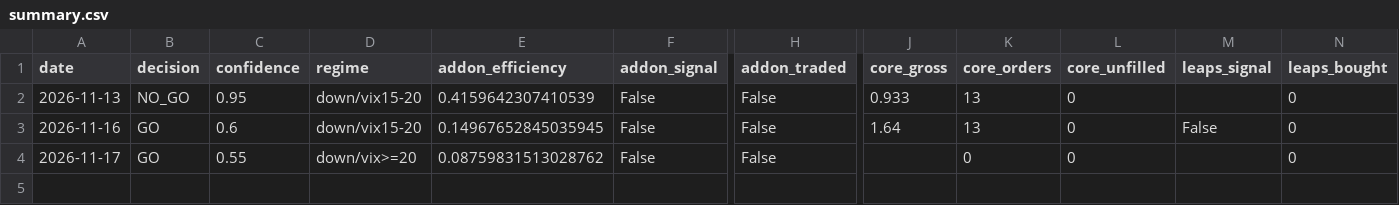
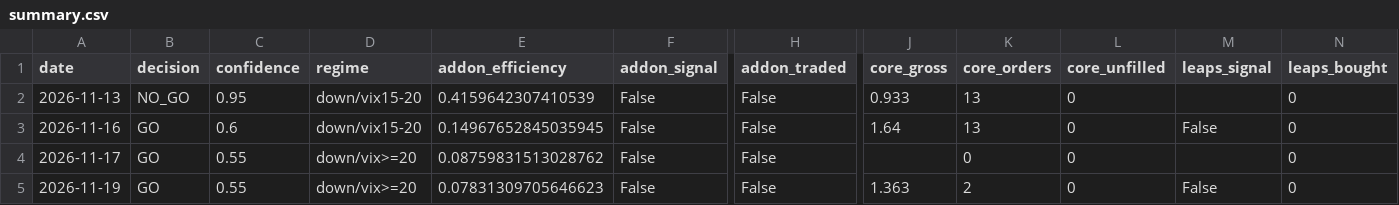
Before and after one commit to ericwang1124/TradingAgents-Testing, a CSV file: journal/opening_reversal/summary.csv, drawn as a sheet; only a part is shown, gaps mark what is left out; rows hold the shown columns only; the diff names each change by its address in the sheet, - before the commit and + after, or states it on an @@ line.

```diff
--- a/journal/opening_reversal/summary.csv
+++ b/journal/opening_reversal/summary.csv
+row 5: 2026-11-19 | GO | 0.55 | down/vix>=20 | 0.07831309705646623 | False | False | 1.363 | 2 | 0 | False | 0
```
Also changed, not shown: 4 other files.
